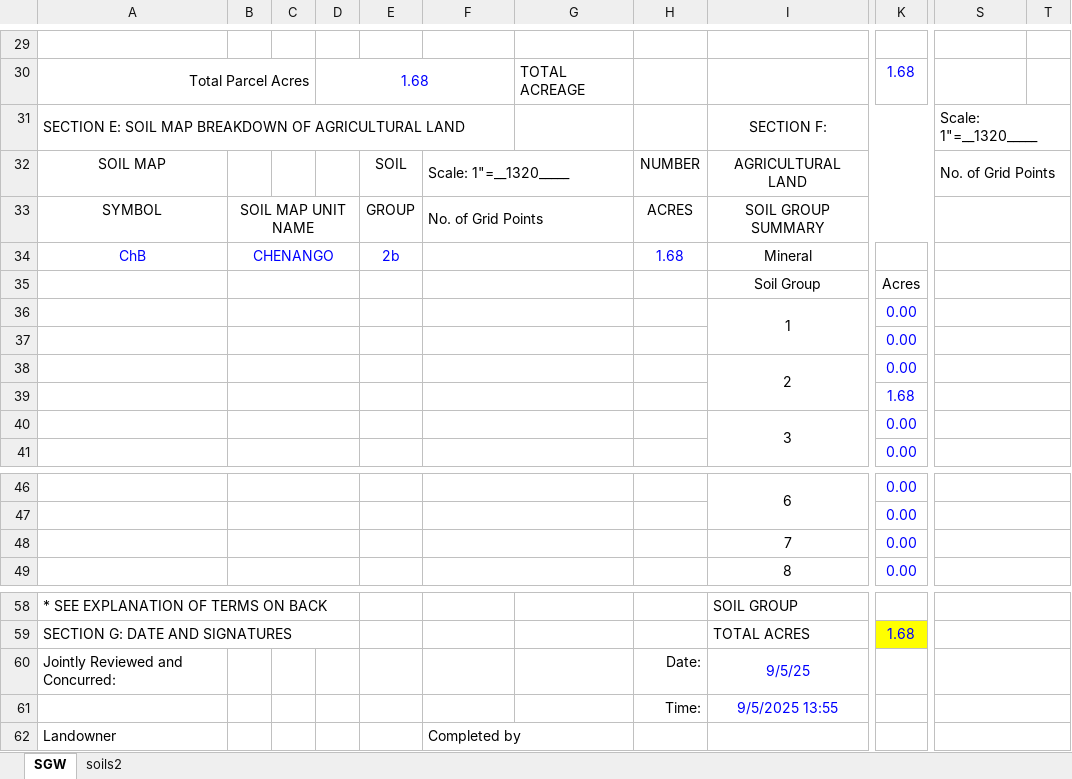
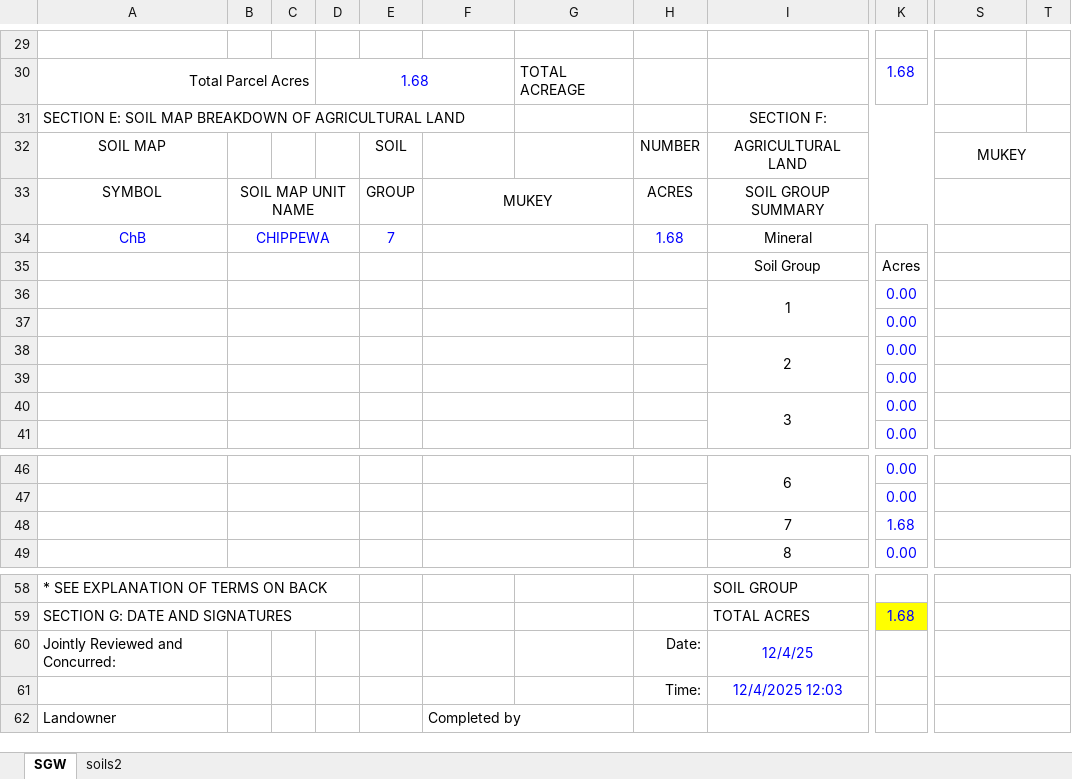
Before and after one commit to bcmertz/SWCD-Tools, an Excel workbook: assets/Soil Group Worksheet.xlsx, sheet SGW, drawn as a sheet; only a part is shown, gaps mark what is left out; values as stored, in another font and other column widths than the file's, no borders; charts and pictures and conditional formats not drawn; the diff names each change by its address in the sheet, - before the commit and + after, or states it on an @@ line.

Commit message:
incorporate MUKEY

```diff
--- a/assets/Soil Group Worksheet.xlsx (sheet SGW)
+++ b/assets/Soil Group Worksheet.xlsx (sheet SGW)
-S31: Scale: 1"=__1320_____
+S31: (empty)
-S31:T31 merged
-F32: Scale: 1"=__1320_____
+F32: (empty)
-F32:G32 merged
-S32: No. of Grid Points
+S32: MUKEY
-S32 alignment: left
+S32 alignment: center
-F33: No. of Grid Points
+F33: MUKEY
-F33 alignment: left
+F33 alignment: center
-B34: CHENANGO
+B34: CHIPPEWA
-E34: 2b
+E34: 7
-K39: 1.68
+K39: 0.00
-K48: 0.00
+K48: 1.68
-I60: 9/5/25
+I60: 12/4/25
-I61: 9/5/2025 13:55
+I61: 12/4/2025 12:03
```
Also changed, not shown: sheet soils2, formulas that keep their value, 5 other files.
